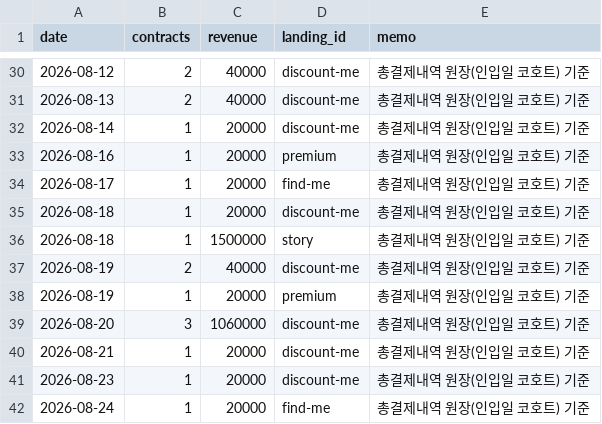
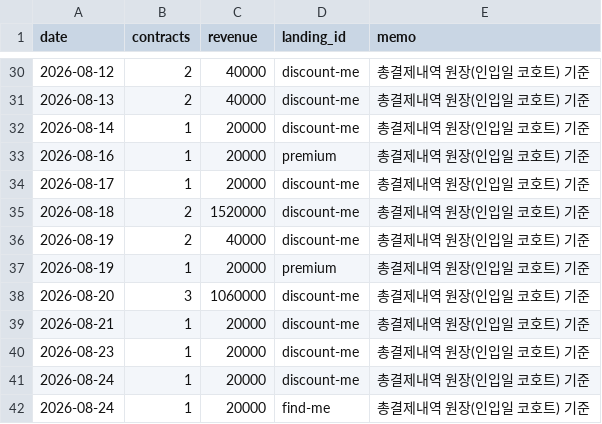
Before and after one commit to fgih304-netizen/fgih304-netizen.github.io, a CSV file: revenue.csv, drawn as a sheet; only a part is shown, gaps mark what is left out.

```diff
--- a/revenue.csv
+++ b/revenue.csv
@@ -33,5 +33,4 @@ date,contracts,revenue,landing_id,memo
 2026-08-16,1,20000,premium,총결제내역 원장(인입일 코호트) 기준
-2026-08-17,1,20000,find-me,총결제내역 원장(인입일 코호트) 기준
-2026-08-18,1,20000,discount-me,총결제내역 원장(인입일 코호트) 기준
-2026-08-18,1,1500000,story,총결제내역 원장(인입일 코호트) 기준
+2026-08-17,1,20000,discount-me,총결제내역 원장(인입일 코호트) 기준
+2026-08-18,2,1520000,discount-me,총결제내역 원장(인입일 코호트) 기준
 2026-08-19,2,40000,discount-me,총결제내역 원장(인입일 코호트) 기준
@@ -41,2 +40,3 @@ date,contracts,revenue,landing_id,memo
 2026-08-23,1,20000,discount-me,총결제내역 원장(인입일 코호트) 기준
+2026-08-24,1,20000,discount-me,총결제내역 원장(인입일 코호트) 기준
 2026-08-24,1,20000,find-me,총결제내역 원장(인입일 코호트) 기준
```
Also changed, not shown: booking_completed.csv, discount_typeform.csv.
